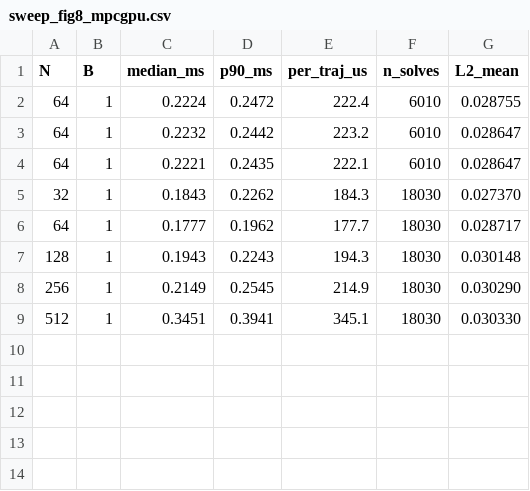
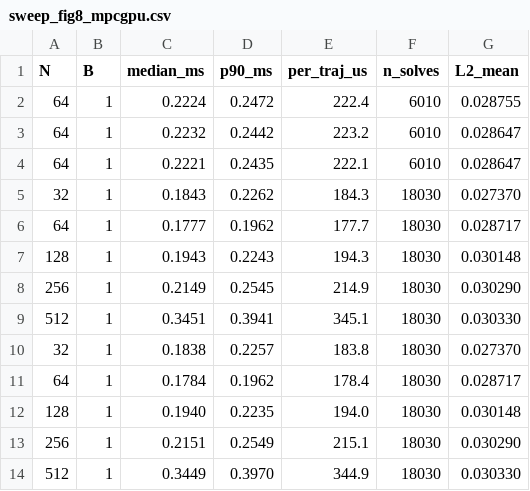
Before and after one commit to A2R-Lab/GATO, a CSV file: examples/benchmarks/data/sweep_fig8_mpcgpu.csv, drawn as a sheet.

Commit message:
Fig-3: import MPCGPU's October 1 evening fig8 lane (main 3566358)

```diff
--- a/examples/benchmarks/data/sweep_fig8_mpcgpu.csv
+++ b/examples/benchmarks/data/sweep_fig8_mpcgpu.csv
@@ -9 +9,6 @@ N,B,median_ms,p90_ms,per_traj_us,n_solves,L2_mean
 512,1,0.3451,0.3941,345.1,18030,0.030330
+32,1,0.1838,0.2257,183.8,18030,0.027370
+64,1,0.1784,0.1962,178.4,18030,0.028717
+128,1,0.1940,0.2235,194.0,18030,0.030148
+256,1,0.2151,0.2549,215.1,18030,0.030290
+512,1,0.3449,0.3970,344.9,18030,0.030330
```
Also changed, not shown: 1 other file.
